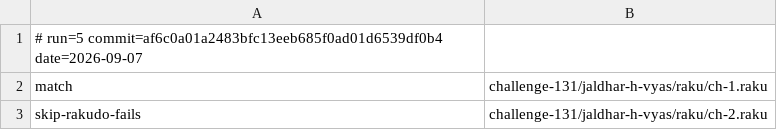
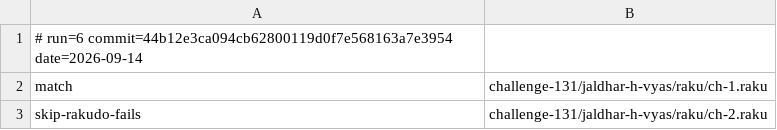
Before and after one commit to ash/raku-eye, a TSV file: state/pwc-state.tsv, drawn as a sheet; only a part is shown; the diff covers the shown part only.

```diff
--- a/state/pwc-state.tsv
+++ b/state/pwc-state.tsv
@@ -1,2 +1,2 @@
-# run=5 commit=af6c0a01a2483bfc13eeb685f0ad01d6539df0b4 date=2026-09-07
+# run=6 commit=44b12e3ca094cb62800119d0f7e568163a7e3954 date=2026-09-14
 match	challenge-131/jaldhar-h-vyas/raku/ch-1.raku
```
Also changed, not shown: 36 added rows elsewhere in this file, data/bench-history.tsv, data/corpus-history.tsv, 10 other files.
